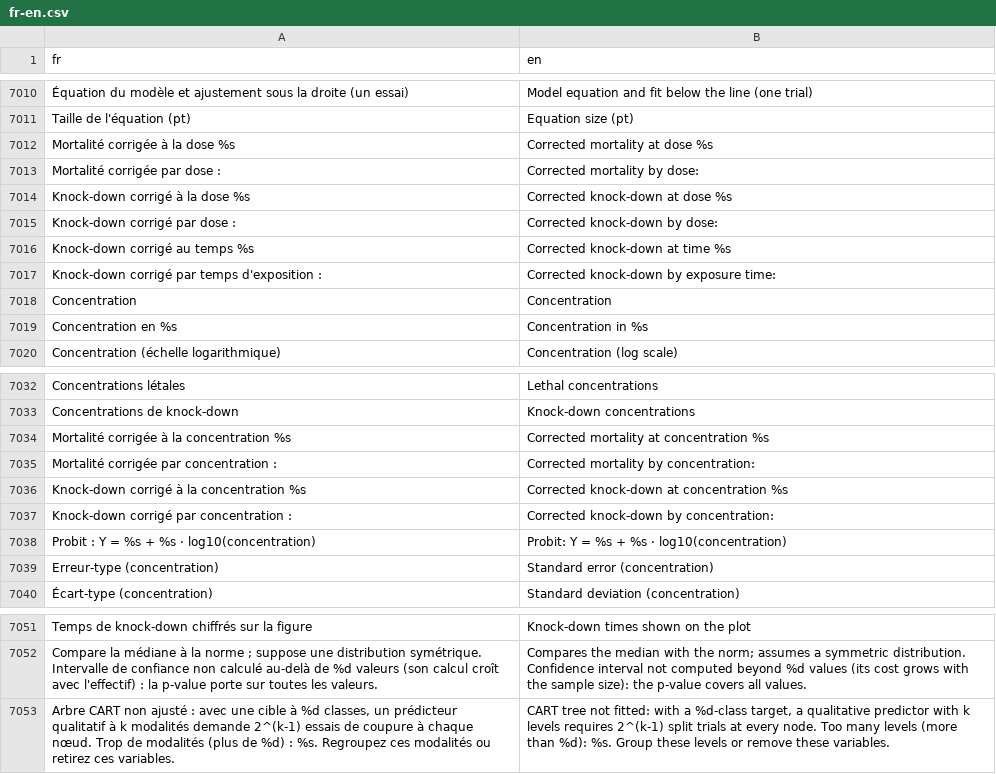
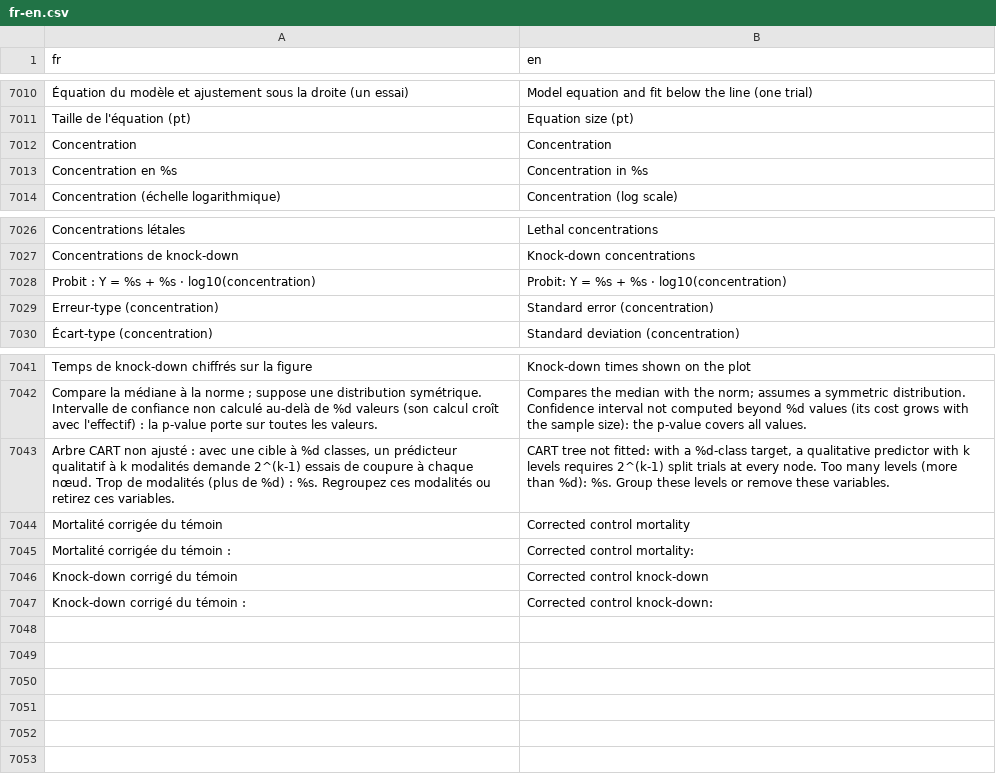
Before and after one commit to houphouet/hstat, a CSV file: inst/app/i18n/fr-en.csv, drawn as a sheet; only a part is shown, gaps mark what is left out; removed rows and columns are numbered as before the commit, all else as after; the diff names each change by its address in the sheet, - before the commit and + after, or states it on an @@ line.

```diff
--- a/inst/app/i18n/fr-en.csv
+++ b/inst/app/i18n/fr-en.csv
-row 7012: Mortalité corrigée à la dose %s | Corrected mortality at dose %s
-row 7013: Mortalité corrigée par dose : | Corrected mortality by dose:
-row 7014: Knock-down corrigé à la dose %s | Corrected knock-down at dose %s
-row 7015: Knock-down corrigé par dose : | Corrected knock-down by dose:
-row 7016: Knock-down corrigé au temps %s | Corrected knock-down at time %s
-row 7017: Knock-down corrigé par temps d'exposition : | Corrected knock-down by exposure time:
-row 7034: Mortalité corrigée à la concentration %s | Corrected mortality at concentration %s
-row 7035: Mortalité corrigée par concentration : | Corrected mortality by concentration:
-row 7036: Knock-down corrigé à la concentration %s | Corrected knock-down at concentration %s
-row 7037: Knock-down corrigé par concentration : | Corrected knock-down by concentration:
+row 7044: Mortalité corrigée du témoin | Corrected control mortality
+row 7045: Mortalité corrigée du témoin : | Corrected control mortality:
+row 7046: Knock-down corrigé du témoin | Corrected control knock-down
+row 7047: Knock-down corrigé du témoin : | Corrected control knock-down:
```
Also changed, not shown: 9 other files.
